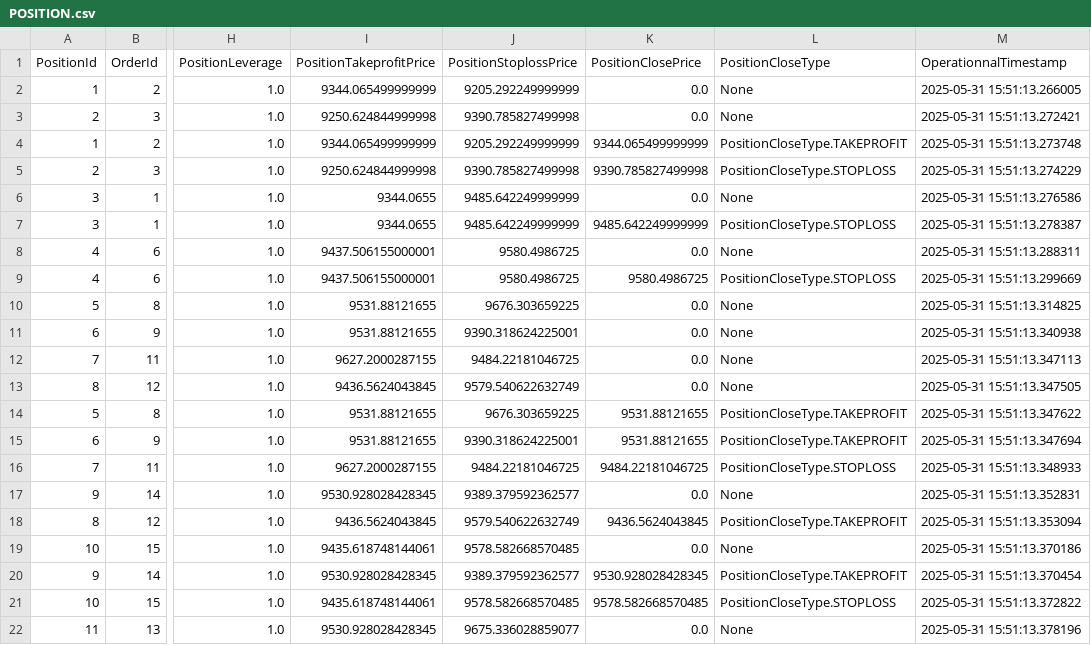
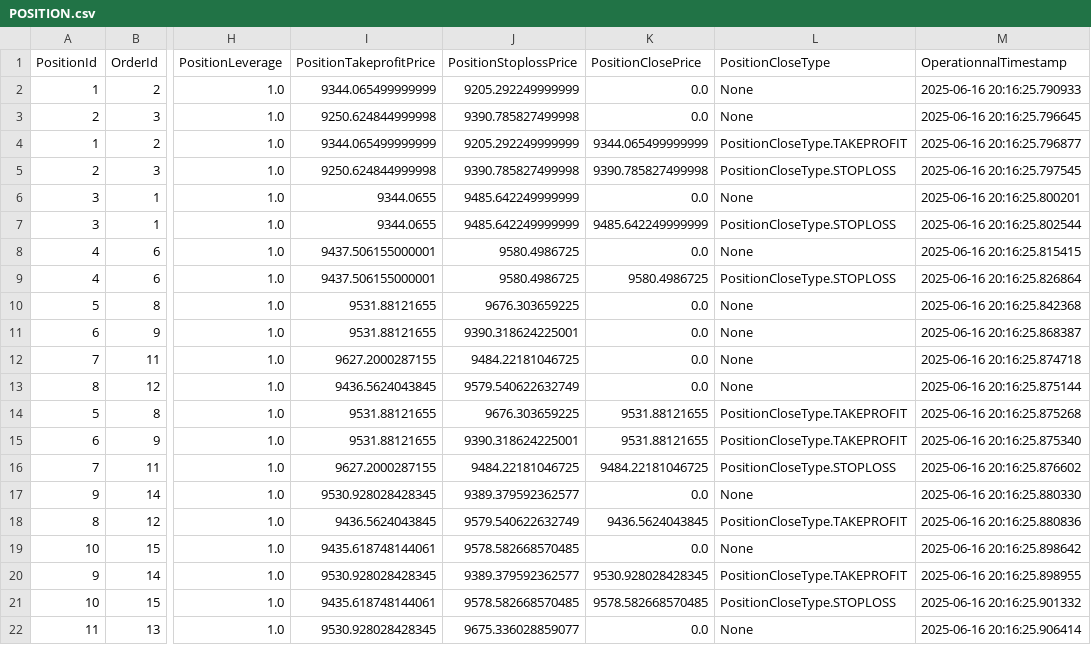
Before and after one commit to InfoFlower/Grid_Trading, a CSV file: src/OPE_V2/data/BOT_OPE_DATA/POSITION.csv, drawn as a sheet; only a part is shown, gaps mark what is left out; the diff names each change by its address in the sheet, - before the commit and + after, or states it on an @@ line.

```diff
--- a/src/OPE_V2/data/BOT_OPE_DATA/POSITION.csv
+++ b/src/OPE_V2/data/BOT_OPE_DATA/POSITION.csv
-M2 (OperationnalTimestamp): 2025-05-31 15:51:13.266005
+M2 (OperationnalTimestamp): 2025-06-16 20:16:25.790933
-M3 (OperationnalTimestamp): 2025-05-31 15:51:13.272421
+M3 (OperationnalTimestamp): 2025-06-16 20:16:25.796645
-M4 (OperationnalTimestamp): 2025-05-31 15:51:13.273748
+M4 (OperationnalTimestamp): 2025-06-16 20:16:25.796877
-M5 (OperationnalTimestamp): 2025-05-31 15:51:13.274229
+M5 (OperationnalTimestamp): 2025-06-16 20:16:25.797545
-M6 (OperationnalTimestamp): 2025-05-31 15:51:13.276586
+M6 (OperationnalTimestamp): 2025-06-16 20:16:25.800201
-M7 (OperationnalTimestamp): 2025-05-31 15:51:13.278387
+M7 (OperationnalTimestamp): 2025-06-16 20:16:25.802544
-M8 (OperationnalTimestamp): 2025-05-31 15:51:13.288311
+M8 (OperationnalTimestamp): 2025-06-16 20:16:25.815415
-M9 (OperationnalTimestamp): 2025-05-31 15:51:13.299669
+M9 (OperationnalTimestamp): 2025-06-16 20:16:25.826864
-M10 (OperationnalTimestamp): 2025-05-31 15:51:13.314825
+M10 (OperationnalTimestamp): 2025-06-16 20:16:25.842368
-M11 (OperationnalTimestamp): 2025-05-31 15:51:13.340938
+M11 (OperationnalTimestamp): 2025-06-16 20:16:25.868387
-M12 (OperationnalTimestamp): 2025-05-31 15:51:13.347113
+M12 (OperationnalTimestamp): 2025-06-16 20:16:25.874718
-M13 (OperationnalTimestamp): 2025-05-31 15:51:13.347505
+M13 (OperationnalTimestamp): 2025-06-16 20:16:25.875144
-M14 (OperationnalTimestamp): 2025-05-31 15:51:13.347622
+M14 (OperationnalTimestamp): 2025-06-16 20:16:25.875268
-M15 (OperationnalTimestamp): 2025-05-31 15:51:13.347694
+M15 (OperationnalTimestamp): 2025-06-16 20:16:25.875340
-M16 (OperationnalTimestamp): 2025-05-31 15:51:13.348933
+M16 (OperationnalTimestamp): 2025-06-16 20:16:25.876602
-M17 (OperationnalTimestamp): 2025-05-31 15:51:13.352831
+M17 (OperationnalTimestamp): 2025-06-16 20:16:25.880330
-M18 (OperationnalTimestamp): 2025-05-31 15:51:13.353094
+M18 (OperationnalTimestamp): 2025-06-16 20:16:25.880836
-M19 (OperationnalTimestamp): 2025-05-31 15:51:13.370186
+M19 (OperationnalTimestamp): 2025-06-16 20:16:25.898642
-M20 (OperationnalTimestamp): 2025-05-31 15:51:13.370454
+M20 (OperationnalTimestamp): 2025-06-16 20:16:25.898955
-M21 (OperationnalTimestamp): 2025-05-31 15:51:13.372822
+M21 (OperationnalTimestamp): 2025-06-16 20:16:25.901332
-M22 (OperationnalTimestamp): 2025-05-31 15:51:13.378196
+M22 (OperationnalTimestamp): 2025-06-16 20:16:25.906414
```
Also changed, not shown: src/OPE_V2/data/BOT_OPE_DATA/ORDER.csv, 2 other files.
